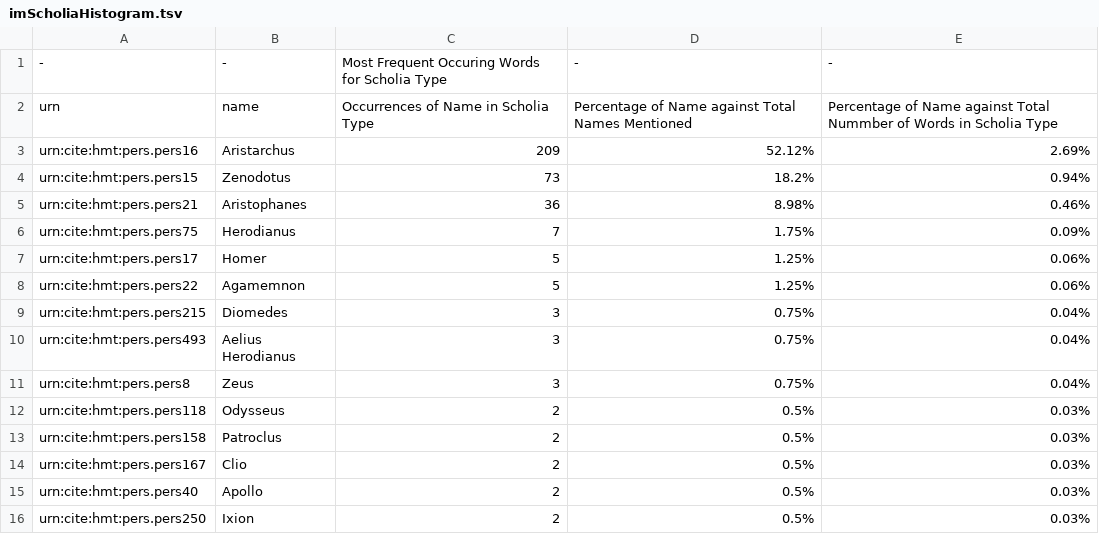
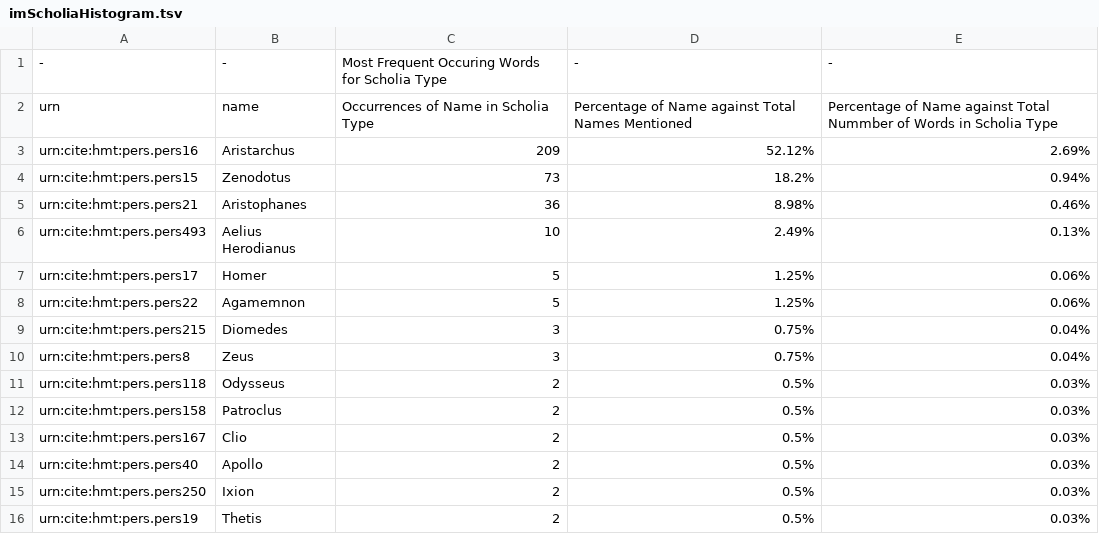
Before and after one commit to cjschu17/Thesis2016-2017, a TSV file: Data/NameData/HistogramsOfScholiaTypes/imScholiaHistogram.tsv, drawn as a sheet; only a part is shown; the shorter side is filled out with more unchanged rows; removed rows and columns are numbered as before the commit, all else as after; the diff names each change by its address in the sheet, - before the commit and + after, or states it on an @@ line.

Commit message:
Update imScholiaHistogram.tsv

```diff
--- a/Data/NameData/HistogramsOfScholiaTypes/imScholiaHistogram.tsv
+++ b/Data/NameData/HistogramsOfScholiaTypes/imScholiaHistogram.tsv
-row 6: urn:cite:hmt:pers.pers75 | Herodianus | 7 | 1.75% | 0.09%
+row 6: urn:cite:hmt:pers.pers493 | Aelius Herodianus | 10 | 2.49% | 0.13%
-row 10: urn:cite:hmt:pers.pers493 | Aelius Herodianus | 3 | 0.75% | 0.04%
```
